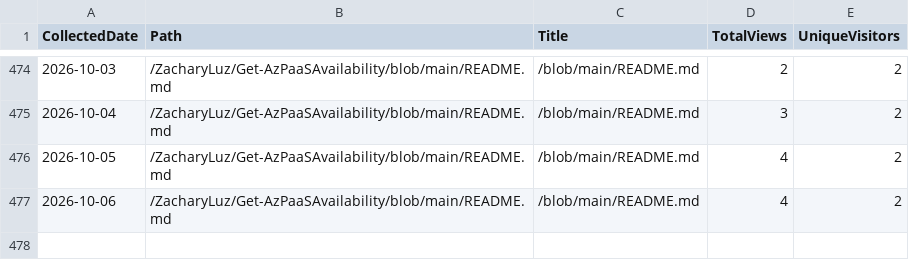
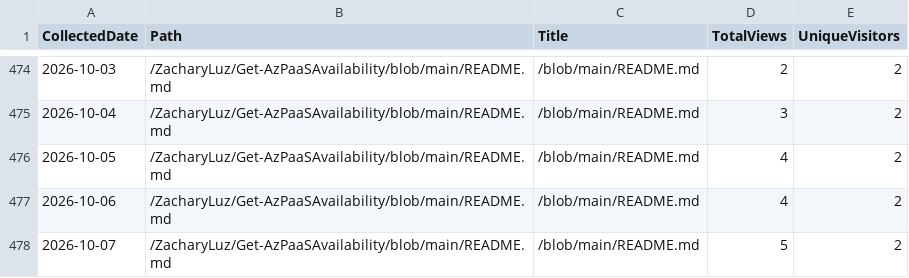
Before and after one commit to ZacharyLuz/Get-AzPaaSAvailability, a CSV file: data/paths.csv, drawn as a sheet; only a part is shown, gaps mark what is left out.

```diff
--- a/data/paths.csv
+++ b/data/paths.csv
@@ -477 +477,2 @@ CollectedDate,Path,Title,TotalViews,UniqueVisitors
 "2026-10-06","/ZacharyLuz/Get-AzPaaSAvailability/blob/main/README.md","/blob/main/README.md",4,2
+"2026-10-07","/ZacharyLuz/Get-AzPaaSAvailability/blob/main/README.md","/blob/main/README.md",5,2
```
Also changed, not shown: data/referrers.csv, data/release-downloads.csv, 3 other files.
